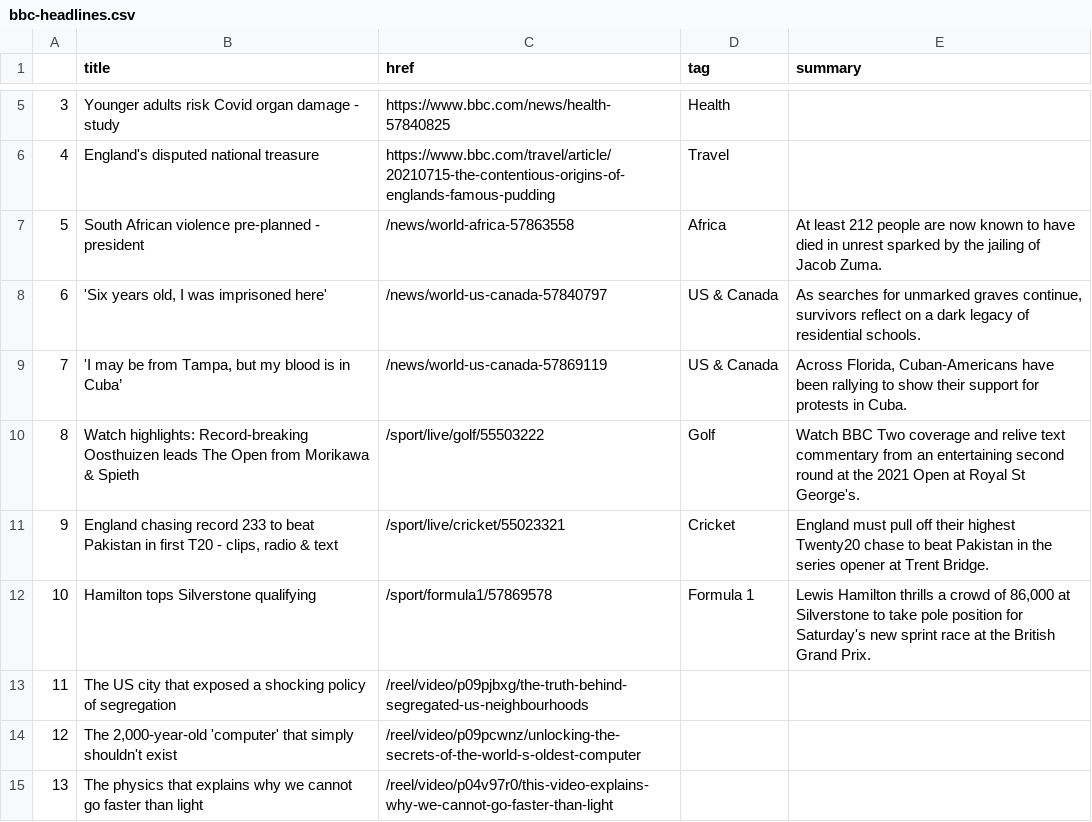
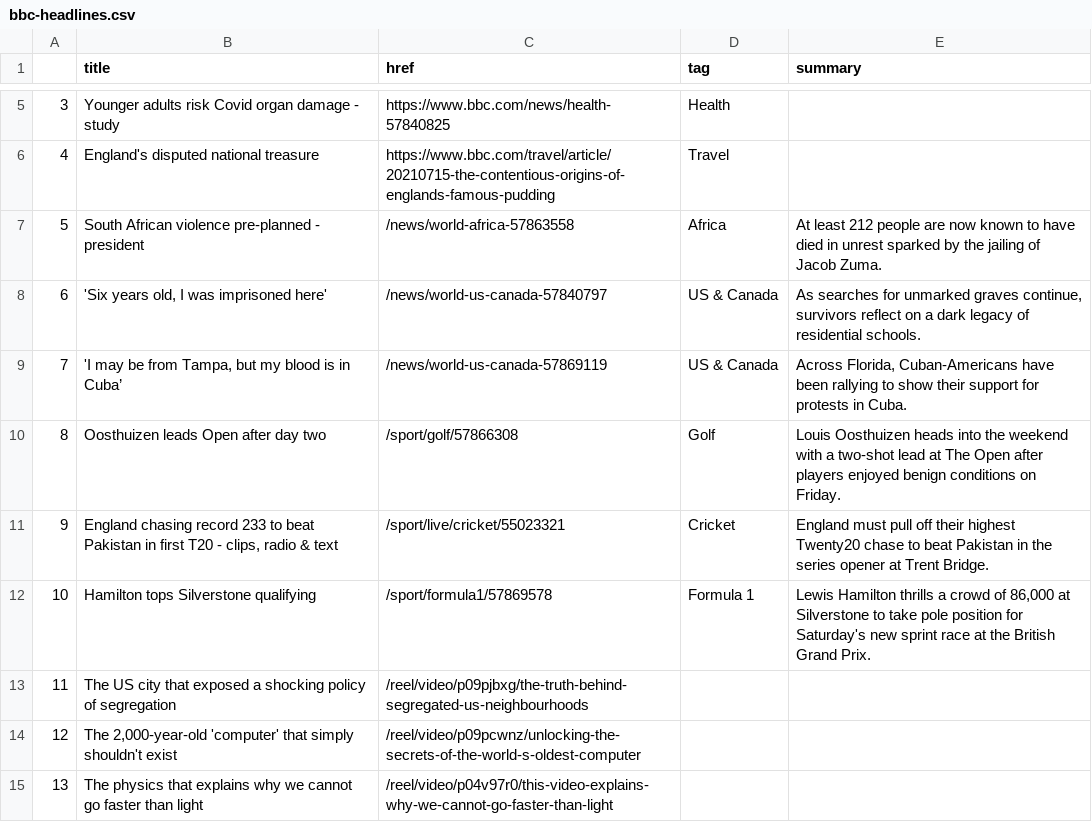
Before and after one commit to jsoma/automatic-scraper, a CSV file: bbc-headlines.csv, drawn as a sheet; only a part is shown, gaps mark what is left out.

```diff
--- a/bbc-headlines.csv
+++ b/bbc-headlines.csv
@@ -9,3 +9,3 @@
 7,"'I may be from Tampa, but my blood is in Cuba’",/news/world-us-canada-57869119,US & Canada,"Across Florida, Cuban-Americans have been rallying to show their support for protests in Cuba."
-8,Watch highlights: Record-breaking Oosthuizen leads The Open from Morikawa & Spieth,/sport/live/golf/55503222,Golf,Watch BBC Two coverage and relive text commentary from an entertaining second round at the 2021 Open at Royal St George's.
+8,Oosthuizen leads Open after day two,/sport/golf/57866308,Golf,Louis Oosthuizen heads into the weekend with a two-shot lead at The Open after players enjoyed benign conditions on Friday.
 9,"England chasing record 233 to beat Pakistan in first T20 - clips, radio & text",/sport/live/cricket/55023321,Cricket,England must pull off their highest Twenty20 chase to beat Pakistan in the series opener at Trent Bridge.
```
